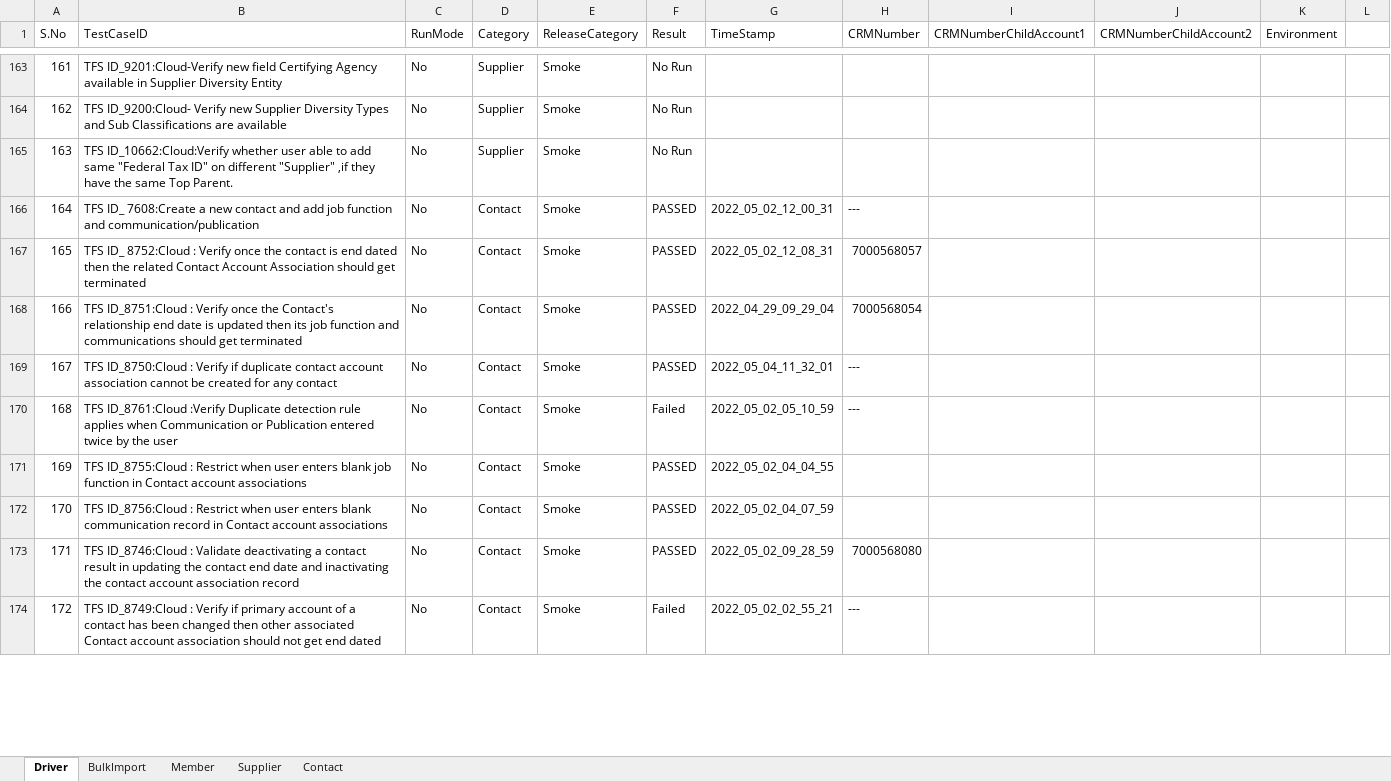
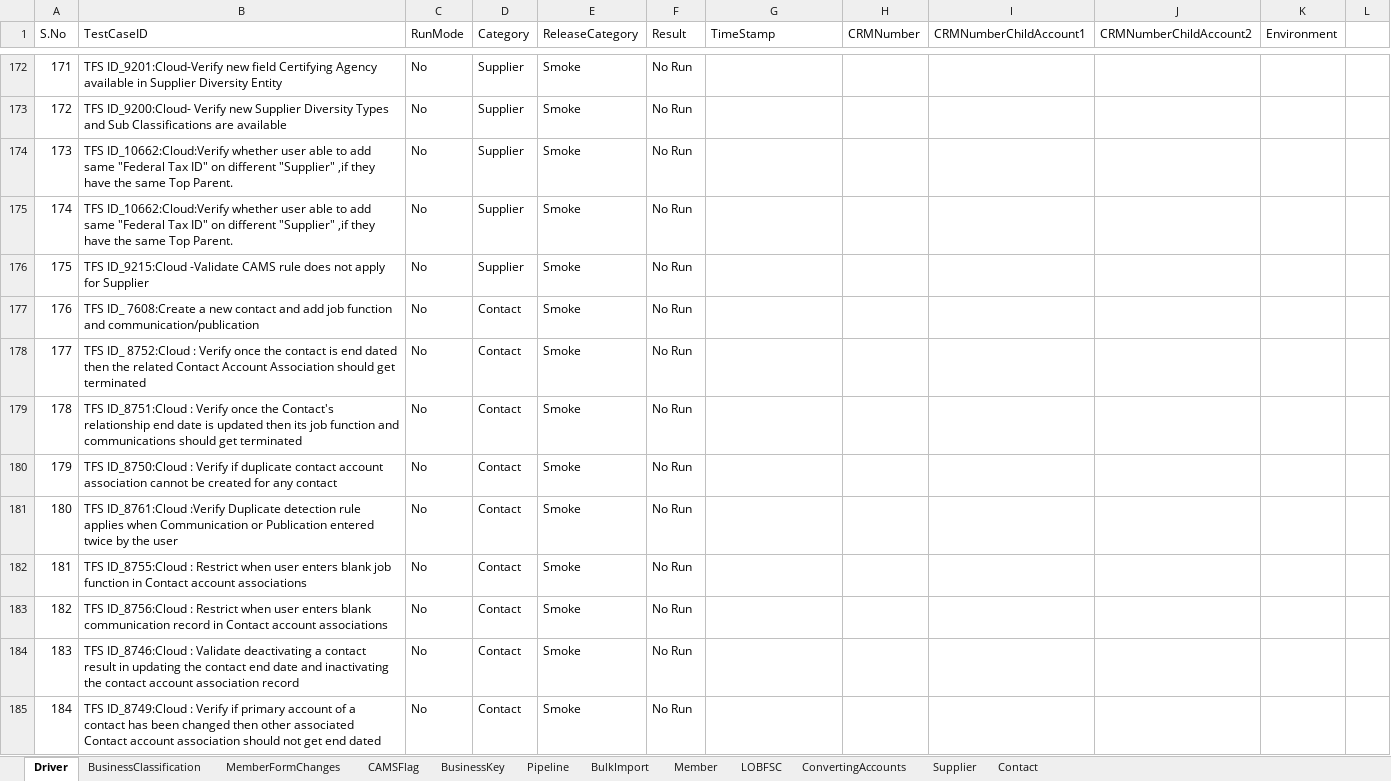
Before and after one commit to Vijayalakshmi-Kamalakannan/Dynamics_CRM_Cloud_After_Wave1, an Excel workbook: data/CRMCloud_Testdata - Copy (2).xlsx, sheet Driver, drawn as a sheet; only a part is shown, gaps mark what is left out; values as stored, in another font and other column widths than the file's, no cell formats; addresses are those after the commit; the diff covers the shown part only; the diff names each change by its address in the sheet, - before the commit and + after, or states it on an @@ line.

```diff
--- a/data/CRMCloud_Testdata - Copy (2).xlsx (sheet Driver)
+++ b/data/CRMCloud_Testdata - Copy (2).xlsx (sheet Driver)
+sheet tab: BusinessClassification
+sheet tab: MemberFormChanges
+sheet tab: CAMSFlag
+sheet tab: BusinessKey
+sheet tab: Pipeline
+sheet tab: LOBFSC
+sheet tab: ConvertingAccounts
@@ column A (S.No) renumbered between rows 140 and 233 @@
+row 175: 174 | TFS ID_10662:Cloud:Verify whether user able to add same "Federal Tax ID" on different "Supplier" ,if they have the same Top Parent. | No | Supplier | Smoke | No Run
+row 176: 175 | TFS ID_9215:Cloud -Validate CAMS rule does not apply for Supplier | No | Supplier | Smoke | No Run
-F177:F180 (Result): PASSED
+F177:F180 (Result): No Run
-G177 (TimeStamp): 2022_05_02_12_00_31
+G177 (TimeStamp): (empty)
-H177 (CRMNumber): ---
+H177 (CRMNumber): (empty)
-G178 (TimeStamp): 2022_05_02_12_08_31
+G178 (TimeStamp): (empty)
-H178 (CRMNumber): 7000568057
+H178 (CRMNumber): (empty)
-G179 (TimeStamp): 2022_04_29_09_29_04
+G179 (TimeStamp): (empty)
-H179 (CRMNumber): 7000568054
+H179 (CRMNumber): (empty)
-G180 (TimeStamp): 2022_05_04_11_32_01
+G180 (TimeStamp): (empty)
-H180:H181 (CRMNumber): ---
+H180:H181 (CRMNumber): (empty)
-F181 (Result): Failed
+F181 (Result): No Run
-G181 (TimeStamp): 2022_05_02_05_10_59
+G181 (TimeStamp): (empty)
-F182:F184 (Result): PASSED
+F182:F184 (Result): No Run
-G182 (TimeStamp): 2022_05_02_04_04_55
+G182 (TimeStamp): (empty)
-G183 (TimeStamp): 2022_05_02_04_07_59
+G183 (TimeStamp): (empty)
-G184 (TimeStamp): 2022_05_02_09_28_59
+G184 (TimeStamp): (empty)
-H184 (CRMNumber): 7000568080
+H184 (CRMNumber): (empty)
-F185 (Result): Failed
+F185 (Result): No Run
-G185 (TimeStamp): 2022_05_02_02_55_21
+G185 (TimeStamp): (empty)
-H185 (CRMNumber): ---
+H185 (CRMNumber): (empty)
```
Also changed, not shown: 62 added rows, 1 removed row and 121 edited cells elsewhere in this sheet, sheet Member, sheet Supplier, sheet Contact, cell formats, data/CRMCloud_Testdata.xlsx, 32 other files.
